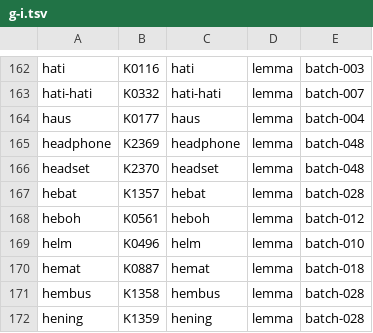
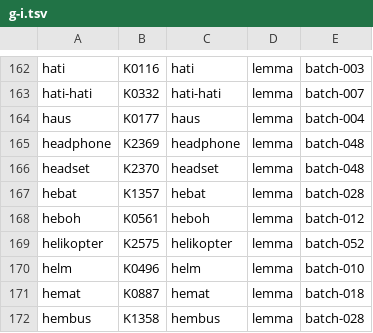
Before and after one commit to semoliginon-ops/Lexara-Chatbot, a TSV file: data/kamus/index/g-i.tsv, drawn as a sheet; only a part is shown, gaps mark what is left out; the shorter side is filled out with more unchanged rows.

Commit message:
Update g-i token index for batch 052

```diff
--- a/data/kamus/index/g-i.tsv
+++ b/data/kamus/index/g-i.tsv
@@ -168,2 +168,3 @@ hebat	K1357	hebat	lemma	batch-028
 heboh	K0561	heboh	lemma	batch-012
+helikopter	K2575	helikopter	lemma	batch-052
 helm	K0496	helm	lemma	batch-010
```
